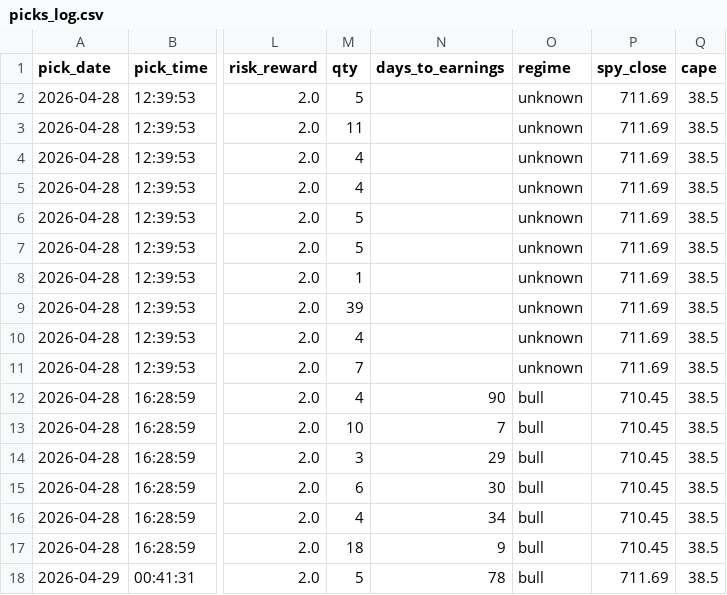
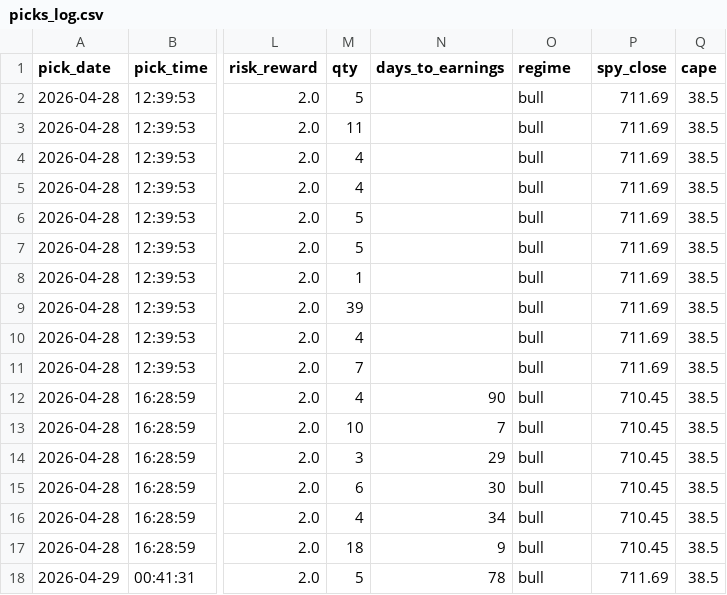
Before and after one commit to anjanneogi13/daily-stock-agent, a CSV file: data/picks_log.csv, drawn as a sheet; only a part is shown, gaps mark what is left out; the diff names each change by its address in the sheet, - before the commit and + after, or states it on an @@ line.

Commit message:
feat(backfill): regime backfill for pre-detector picks (E5-A)
PROBLEM
10 picks from 2026-04-28 had regime='' or 'unknown' because they were
logged before the regime detector was wired into pick_logger flow.
This made hypothesis-engine analysis impossible — couldn't ask
'do bull-regime picks outperform bear-regime picks' when 26% of the
data has no regime label.

FIX
scripts/backfill_regime.py — reconstructs regime by:
  1. Reading spy_close already in the row (no refetch needed)
  2. Fetching SPY history once to compute 200d SMA on pick_date
  3. Applying same 4-state E3a logic (bull/transition/chop/bear)

Idempotent: only fills missing/unknown rows; never overwrites.

VERIFIED
  Before: 29 bull, 10 unknown
  After:  39 bull, 0 unknown
  All 10 Apr 28 picks: SPY at +6.30% vs 200d SMA → bull (correct,
  matches what was the dominant regime label that week)

USAGE
  python scripts/backfill_regime.py            # dry run
  python scripts/backfill_regime.py --apply    # write changes

TESTS: 6 new in tests/test_backfill_regime.py
  Locks 4-state classification at every boundary (5%, 0%, -5%) +
  unknown handling for missing inputs.

Sets up E5-C (hypothesis engine wisdom hint).

```diff
--- a/data/picks_log.csv
+++ b/data/picks_log.csv
-O2:O11 (regime): unknown
+O2:O11 (regime): bull
```
Also changed, not shown: 2 other files.
